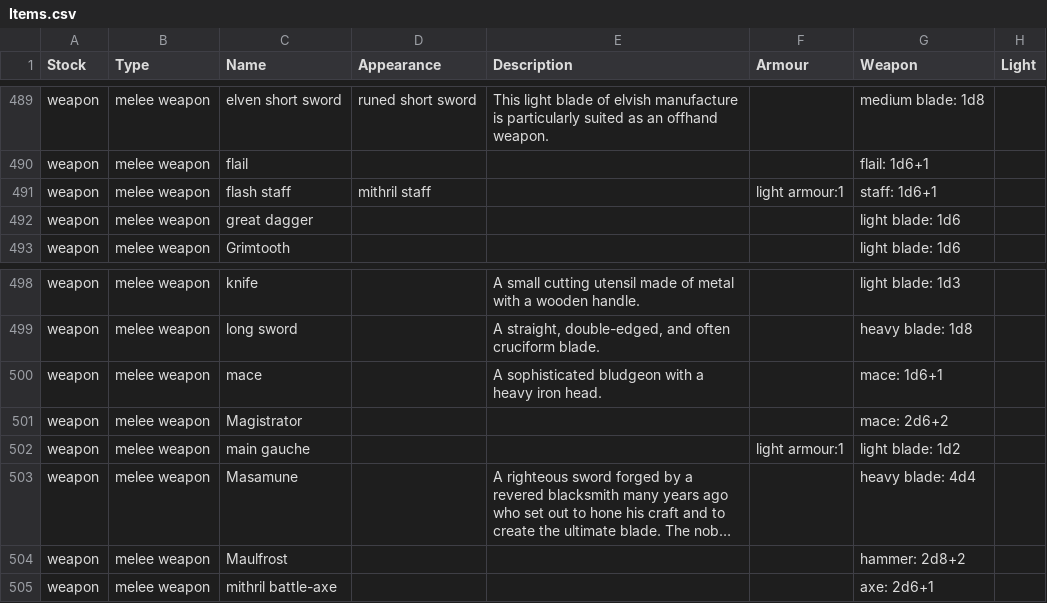
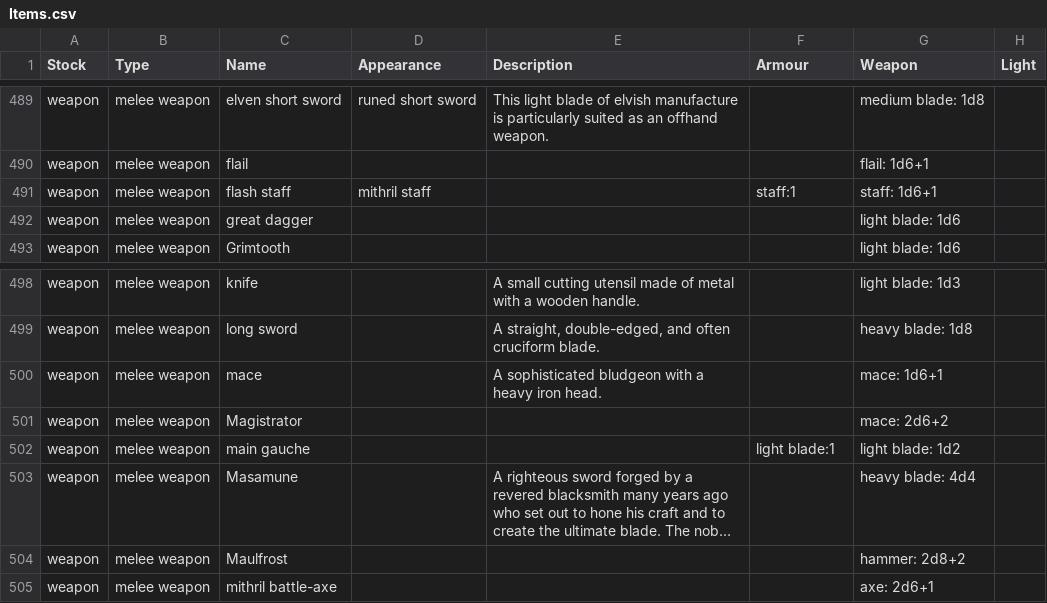
Before and after one commit to callanh/pathos-official, a CSV file: Assets/Items.csv, drawn as a sheet; only a part is shown, gaps mark what is left out; long unchanged cells end in …; the diff covers the shown part only; the diff names each change by its address in the sheet, - before the commit and + after, or states it on an @@ line.

```diff
--- a/Assets/Items.csv
+++ b/Assets/Items.csv
-F491 (Armour): light armour:1
+F491 (Armour): staff:1
-F502 (Armour): light armour:1
+F502 (Armour): light blade:1
```
Also changed, not shown: 7 edited cells elsewhere in this file, 12 other files.
